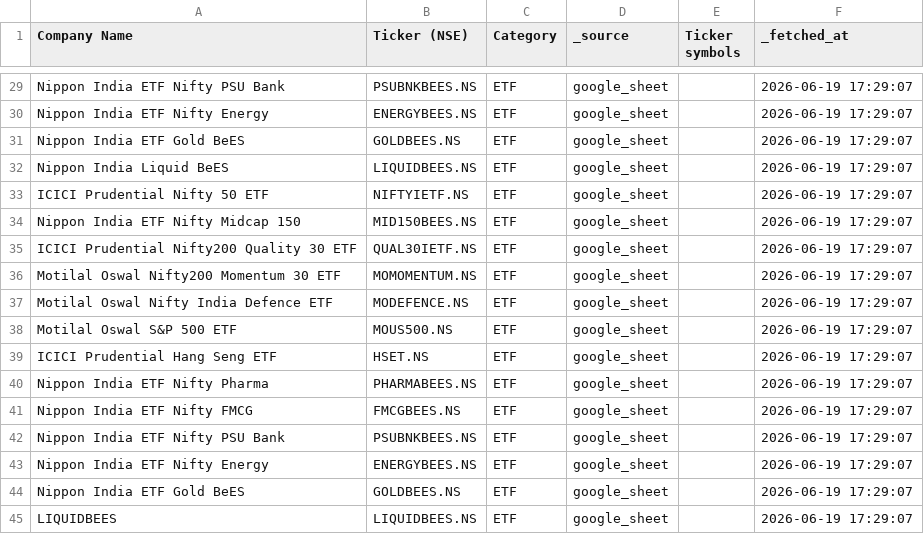
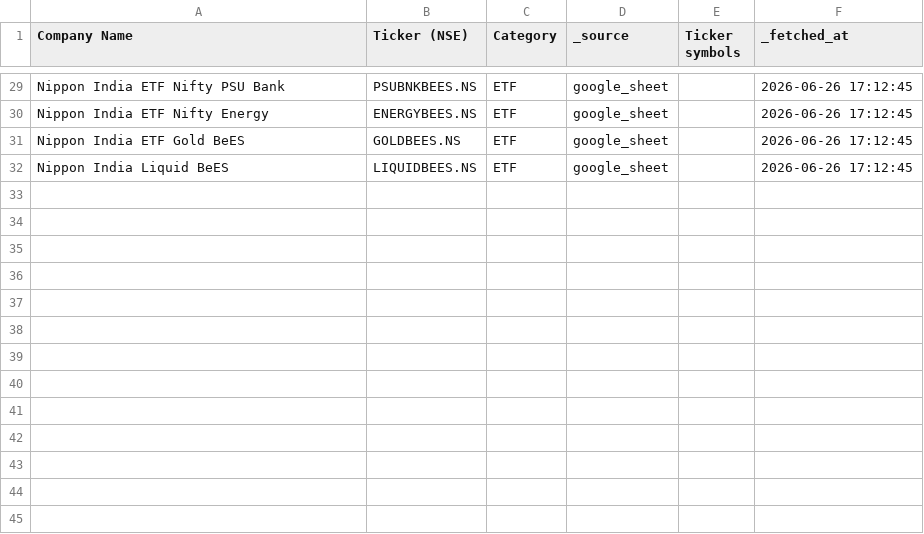
Before and after one commit to shubhamshivhare27/nifty-quant-system-updated, a CSV file: data/etf_universe.csv, drawn as a sheet; only a part is shown, gaps mark what is left out; the diff covers the shown part only; the diff names each change by its address in the sheet, - before the commit and + after, or states it on an @@ line.

```diff
--- a/data/etf_universe.csv
+++ b/data/etf_universe.csv
-F29:F32 (_fetched_at): 2026-06-19 17:29:07
+F29:F32 (_fetched_at): 2026-06-26 17:12:45
-row 33: ICICI Prudential Nifty 50 ETF | NIFTYIETF.NS | ETF | google_sheet |  | 2026-06-19 17:29:07
-row 34: Nippon India ETF Nifty Midcap 150 | MID150BEES.NS | ETF | google_sheet |  | 2026-06-19 17:29:07
-row 35: ICICI Prudential Nifty200 Quality 30 ETF | QUAL30IETF.NS | ETF | google_sheet |  | 2026-06-19 17:29:07
-row 36: Motilal Oswal Nifty200 Momentum 30 ETF | MOMOMENTUM.NS | ETF | google_sheet |  | 2026-06-19 17:29:07
-row 37: Motilal Oswal Nifty India Defence ETF | MODEFENCE.NS | ETF | google_sheet |  | 2026-06-19 17:29:07
-row 38: Motilal Oswal S&P 500 ETF | MOUS500.NS | ETF | google_sheet |  | 2026-06-19 17:29:07
-row 39: ICICI Prudential Hang Seng ETF | HSET.NS | ETF | google_sheet |  | 2026-06-19 17:29:07
-row 40: Nippon India ETF Nifty Pharma | PHARMABEES.NS | ETF | google_sheet |  | 2026-06-19 17:29:07
-row 41: Nippon India ETF Nifty FMCG | FMCGBEES.NS | ETF | google_sheet |  | 2026-06-19 17:29:07
-row 42: Nippon India ETF Nifty PSU Bank | PSUBNKBEES.NS | ETF | google_sheet |  | 2026-06-19 17:29:07
-row 43: Nippon India ETF Nifty Energy | ENERGYBEES.NS | ETF | google_sheet |  | 2026-06-19 17:29:07
-row 44: Nippon India ETF Gold BeES | GOLDBEES.NS | ETF | google_sheet |  | 2026-06-19 17:29:07
-row 45: LIQUIDBEES | LIQUIDBEES.NS | ETF | google_sheet |  | 2026-06-19 17:29:07
```
Also changed, not shown: 27 edited cells elsewhere in this file.
